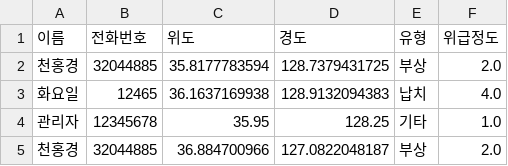
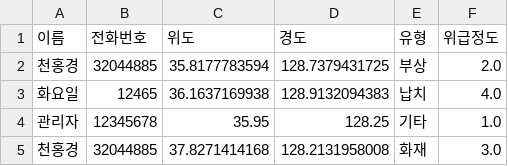
Before and after one commit to honggyeong/CTRL_CV, a CSV file: data/emergency.csv, drawn as a sheet.

Commit message:
Update CSV file

```diff
--- a/data/emergency.csv
+++ b/data/emergency.csv
@@ -4,2 +4,2 @@
 관리자,12345678,35.95,128.25,기타,1.0
-천홍경,32044885,36.884700966,127.0822048187,부상,2.0
+천홍경,32044885,37.8271414168,128.2131958008,화재,3.0
```
